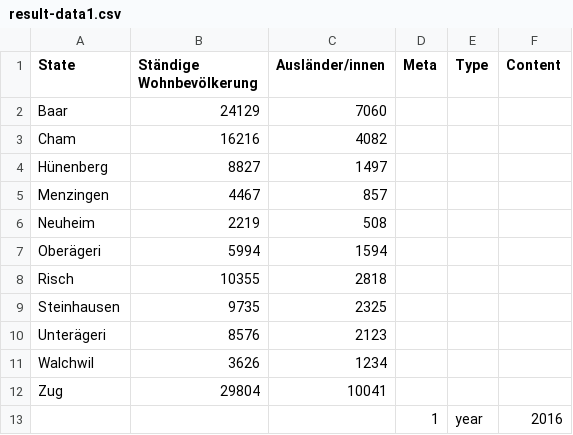
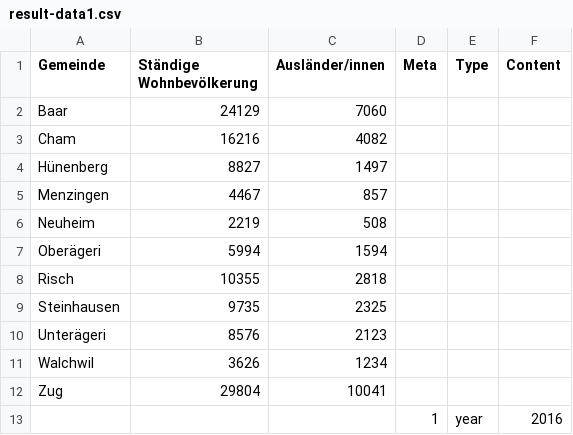
Before and after one commit to statzg/glibraries-stat-zug, a CSV file: data/result-data1.csv, drawn as a sheet.

Commit message:
Bereinigungen Gemeindeportrait

```diff
--- a/data/result-data1.csv
+++ b/data/result-data1.csv
@@ -1,2 +1,2 @@
-"State","Ständige Wohnbevölkerung","Ausländer/innen","Meta","Type","Content"
+"Gemeinde","Ständige Wohnbevölkerung","Ausländer/innen","Meta","Type","Content"
 "Baar","24129","7060","","",""
```
Also changed, not shown: data/result-data10.csv, data/result-data11.csv, 25 other files.
